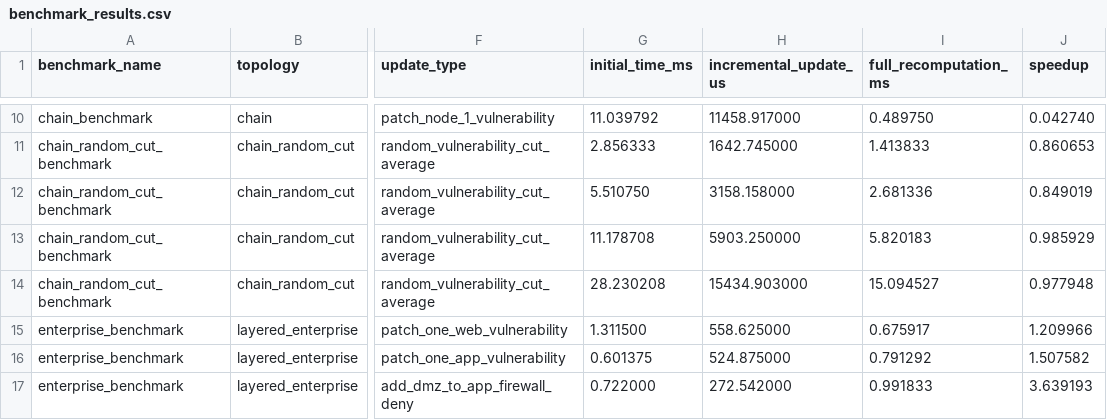
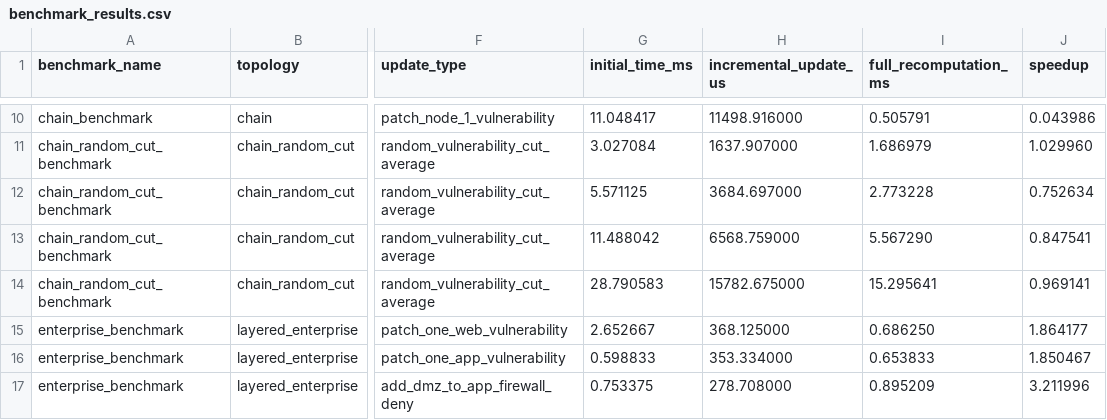
Before and after one commit to stefi19/DynamicAttackGraphs, a CSV file: docs/assets/benchmark_results.csv, drawn as a sheet; only a part is shown, gaps mark what is left out; the diff covers the shown part only; the diff names each change by its address in the sheet, - before the commit and + after, or states it on an @@ line.

```diff
--- a/docs/assets/benchmark_results.csv
+++ b/docs/assets/benchmark_results.csv
-G10 (initial_time_ms): 11.039792
+G10 (initial_time_ms): 11.048417
-H10 (incremental_update_us): 11458.917000
+H10 (incremental_update_us): 11498.916000
-I10 (full_recomputation_ms): 0.489750
+I10 (full_recomputation_ms): 0.505791
-J10 (speedup): 0.042740
+J10 (speedup): 0.043986
-G11 (initial_time_ms): 2.856333
+G11 (initial_time_ms): 3.027084
-H11 (incremental_update_us): 1642.745000
+H11 (incremental_update_us): 1637.907000
-I11 (full_recomputation_ms): 1.413833
+I11 (full_recomputation_ms): 1.686979
-J11 (speedup): 0.860653
+J11 (speedup): 1.029960
-G12 (initial_time_ms): 5.510750
+G12 (initial_time_ms): 5.571125
-H12 (incremental_update_us): 3158.158000
+H12 (incremental_update_us): 3684.697000
-I12 (full_recomputation_ms): 2.681336
+I12 (full_recomputation_ms): 2.773228
-J12 (speedup): 0.849019
+J12 (speedup): 0.752634
-G13 (initial_time_ms): 11.178708
+G13 (initial_time_ms): 11.488042
-H13 (incremental_update_us): 5903.250000
+H13 (incremental_update_us): 6568.759000
-I13 (full_recomputation_ms): 5.820183
+I13 (full_recomputation_ms): 5.567290
-J13 (speedup): 0.985929
+J13 (speedup): 0.847541
-G14 (initial_time_ms): 28.230208
+G14 (initial_time_ms): 28.790583
-H14 (incremental_update_us): 15434.903000
+H14 (incremental_update_us): 15782.675000
-I14 (full_recomputation_ms): 15.094527
+I14 (full_recomputation_ms): 15.295641
-J14 (speedup): 0.977948
+J14 (speedup): 0.969141
-G15 (initial_time_ms): 1.311500
+G15 (initial_time_ms): 2.652667
-H15 (incremental_update_us): 558.625000
+H15 (incremental_update_us): 368.125000
-I15 (full_recomputation_ms): 0.675917
+I15 (full_recomputation_ms): 0.686250
-J15 (speedup): 1.209966
+J15 (speedup): 1.864177
-G16 (initial_time_ms): 0.601375
+G16 (initial_time_ms): 0.598833
-H16 (incremental_update_us): 524.875000
+H16 (incremental_update_us): 353.334000
-I16 (full_recomputation_ms): 0.791292
+I16 (full_recomputation_ms): 0.653833
-J16 (speedup): 1.507582
+J16 (speedup): 1.850467
-G17 (initial_time_ms): 0.722000
+G17 (initial_time_ms): 0.753375
-H17 (incremental_update_us): 272.542000
+H17 (incremental_update_us): 278.708000
-I17 (full_recomputation_ms): 0.991833
+I17 (full_recomputation_ms): 0.895209
-J17 (speedup): 3.639193
+J17 (speedup): 3.211996
```
Also changed, not shown: 36 edited cells elsewhere in this file, website/assets/benchmark_results.csv, 14 other files.
